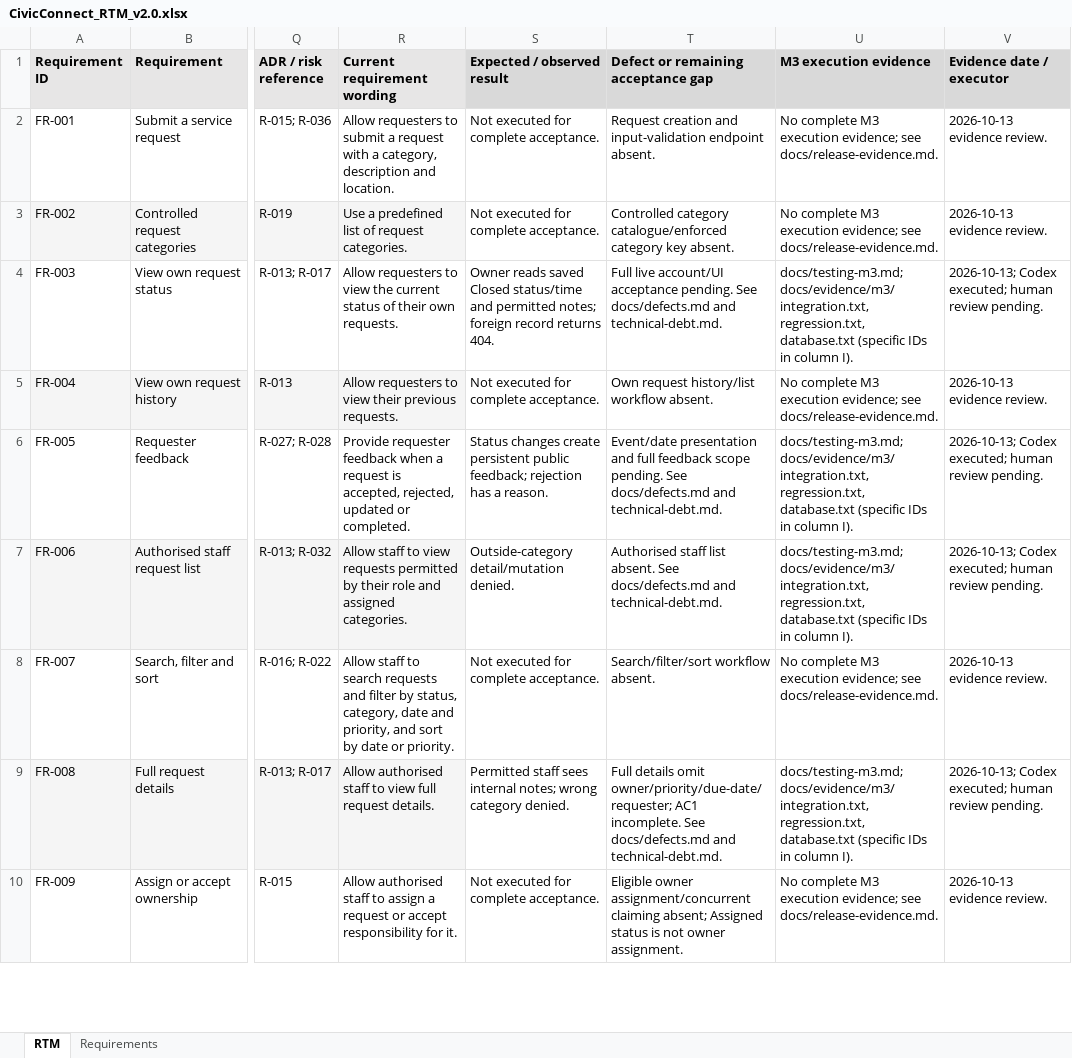
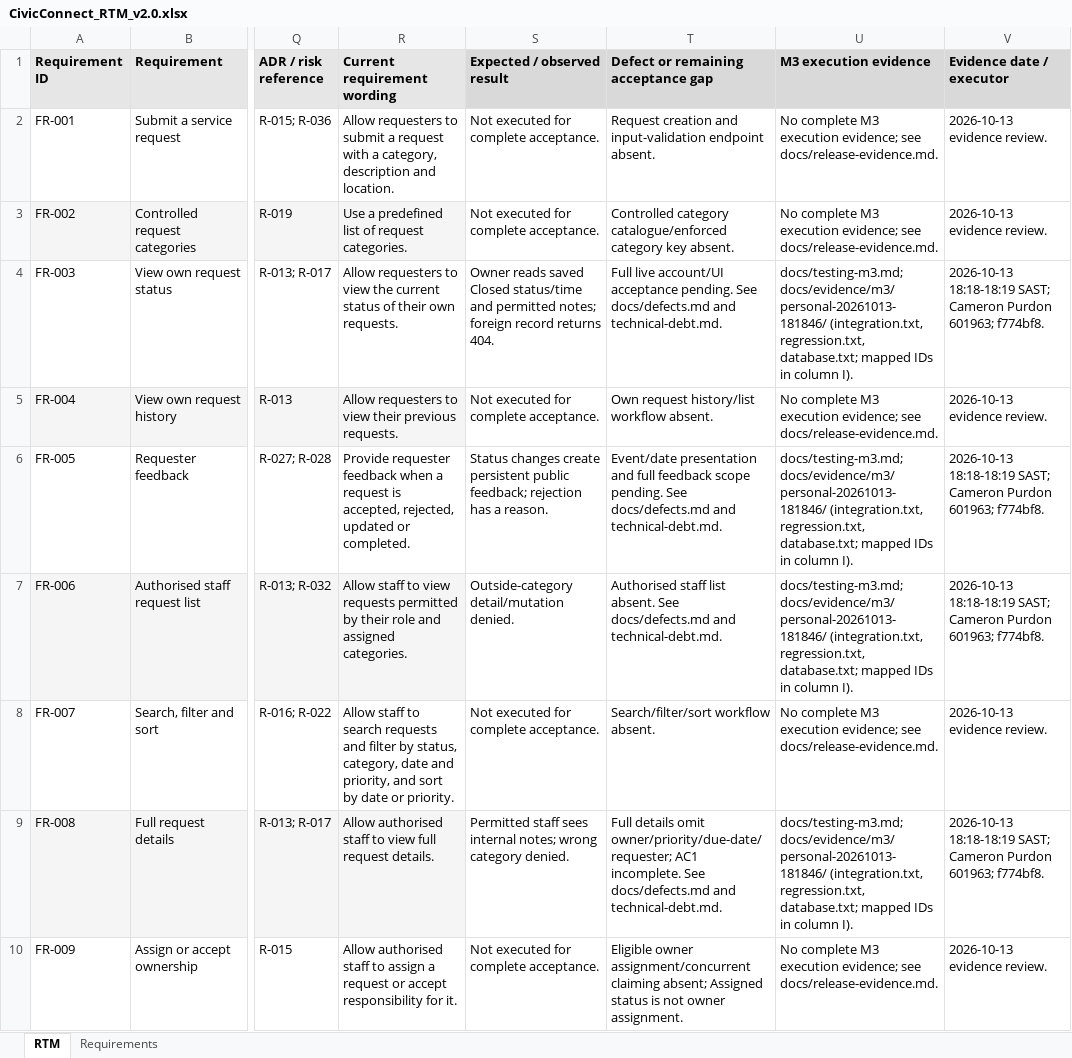
Before and after one commit to Michael-Ellis819/Virtual_Group_K_SEN381_Project, an Excel workbook: docs/CivicConnect_RTM_v2.0.xlsx, sheet RTM, drawn as a sheet; only a part is shown, gaps mark what is left out; values as stored, in another font and other column widths than the file's, no borders; the diff covers the shown part only; the diff names each change by its address in the sheet, - before the commit and + after, or states it on an @@ line.

Commit message:
docs(m3): align final PED and RTM with personal verification

```diff
--- a/docs/CivicConnect_RTM_v2.0.xlsx (sheet RTM)
+++ b/docs/CivicConnect_RTM_v2.0.xlsx (sheet RTM)
-U4 (M3 execution evidence): docs/testing-m3.md; docs/evidence/m3/integration.txt, regression.txt, database.txt (specific IDs in…
+U4 (M3 execution evidence): docs/testing-m3.md; docs/evidence/m3/personal-20261013-181846/ (integration.txt, regression.txt, database.txt; mapped IDs in…
-V4 (Evidence date / executor): 2026-10-13; Codex executed; human review pending.
+V4 (Evidence date / executor): 2026-10-13 18:18-18:19 SAST; Cameron Purdon 601963; f774bf8.
-U6:U7 (M3 execution evidence): docs/testing-m3.md; docs/evidence/m3/integration.txt, regression.txt, database.txt (specific IDs in…
+U6:U7 (M3 execution evidence): docs/testing-m3.md; docs/evidence/m3/personal-20261013-181846/ (integration.txt, regression.txt, database.txt; mapped IDs in…
-V6:V7 (Evidence date / executor): 2026-10-13; Codex executed; human review pending.
+V6:V7 (Evidence date / executor): 2026-10-13 18:18-18:19 SAST; Cameron Purdon 601963; f774bf8.
-U9 (M3 execution evidence): docs/testing-m3.md; docs/evidence/m3/integration.txt, regression.txt, database.txt (specific IDs in…
+U9 (M3 execution evidence): docs/testing-m3.md; docs/evidence/m3/personal-20261013-181846/ (integration.txt, regression.txt, database.txt; mapped IDs in…
-V9 (Evidence date / executor): 2026-10-13; Codex executed; human review pending.
+V9 (Evidence date / executor): 2026-10-13 18:18-18:19 SAST; Cameron Purdon 601963; f774bf8.
```
Also changed, not shown: 20 edited cells elsewhere in this sheet, 8 other files.
